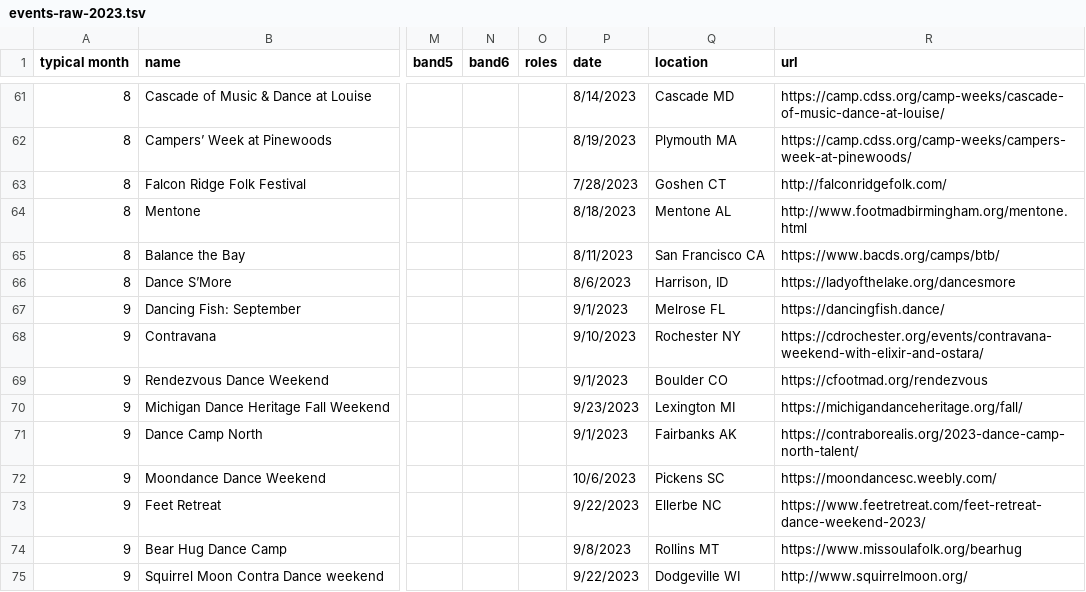
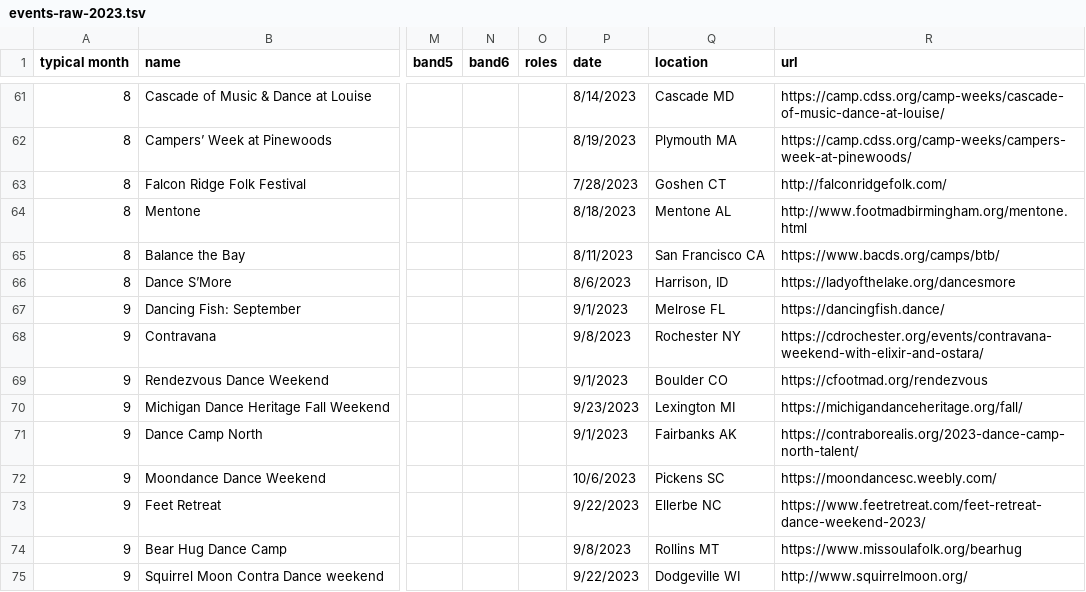
Before and after one commit to jeffkaufman/trycontra, a TSV file: events-raw-2023.tsv, drawn as a sheet; only a part is shown, gaps mark what is left out; the diff names each change by its address in the sheet, - before the commit and + after, or states it on an @@ line.

Commit message:
sync with spreadsheet

```diff
--- a/events-raw-2023.tsv
+++ b/events-raw-2023.tsv
-P68 (date): 9/10/2023
+P68 (date): 9/8/2023
```
Also changed, not shown: 1 other file.
